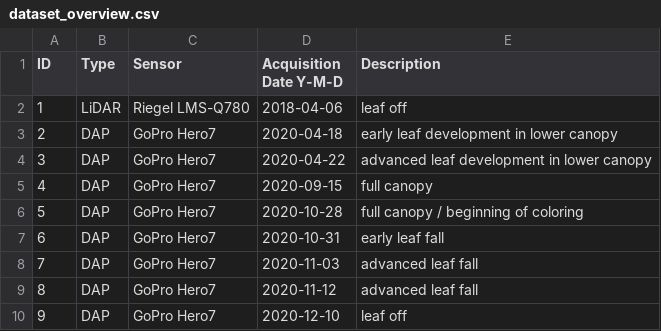
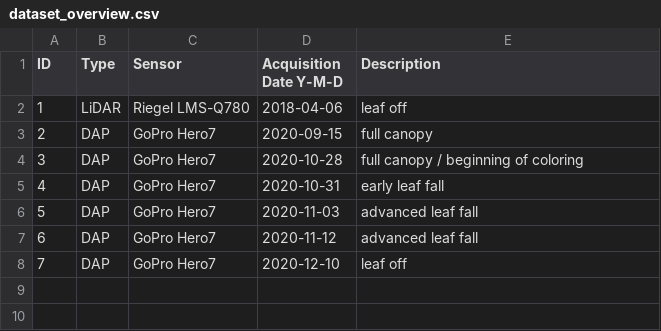
Before and after one commit to envima/uas_lidar_comparison, a CSV file: docs/tables/dataset_overview.csv, drawn as a sheet; removed rows and columns are numbered as before the commit, all else as after; the diff names each change by its address in the sheet, - before the commit and + after, or states it on an @@ line.

```diff
--- a/docs/tables/dataset_overview.csv
+++ b/docs/tables/dataset_overview.csv
-row 3: 2 | DAP | GoPro Hero7 | 2020-04-18 | early leaf development in lower canopy
-row 4: 3 | DAP | GoPro Hero7 | 2020-04-22 | advanced leaf development in lower canopy
@@ column A (ID) renumbered from row 3 down @@
```
Also changed, not shown: 2 other files.
